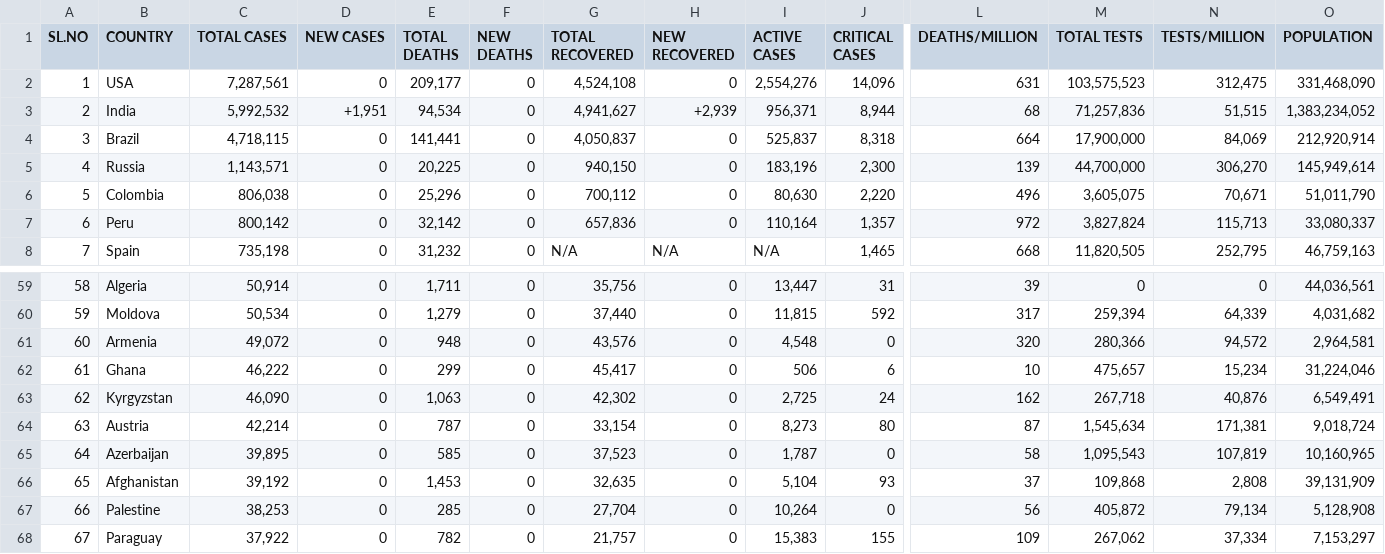
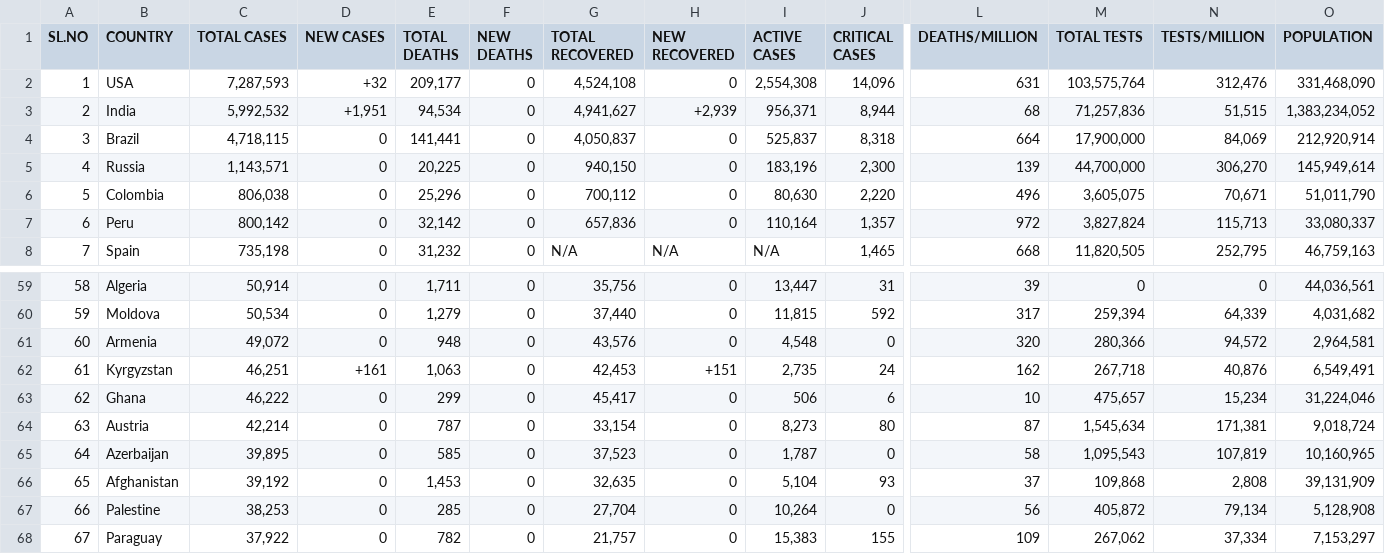
Before and after one commit to deb12378/CV-19, a CSV file: data.csv, drawn as a sheet; only a part is shown, gaps mark what is left out; removed rows and columns are numbered as before the commit, all else as after; rows hold the shown columns only; the diff names each change by its address in the sheet, - before the commit and + after, or states it on an @@ line.

Commit message:
Updated data

```diff
--- a/data.csv
+++ b/data.csv
-C2 (TOTAL CASES): 7,287,561
+C2 (TOTAL CASES): 7,287,593
-D2 (NEW CASES): 0
+D2 (NEW CASES): +32
-I2 (ACTIVE CASES): 2,554,276
+I2 (ACTIVE CASES): 2,554,308
-M2 (TOTAL TESTS): 103,575,523
+M2 (TOTAL TESTS): 103,575,764
-N2 (TESTS/MILLION): 312,475
+N2 (TESTS/MILLION): 312,476
+row 62: 61 | Kyrgyzstan | 46,251 | +161 | 1,063 | 0 | 42,453 | +151 | 2,735 | 24 | 162 | 267,718 | 40,876 | 6,549,491
-A63 (SL.NO): 61
+A63 (SL.NO): 62
-row 63: 62 | Kyrgyzstan | 46,090 | 0 | 1,063 | 0 | 42,302 | 0 | 2,725 | 24 | 162 | 267,718 | 40,876 | 6,549,491
```
